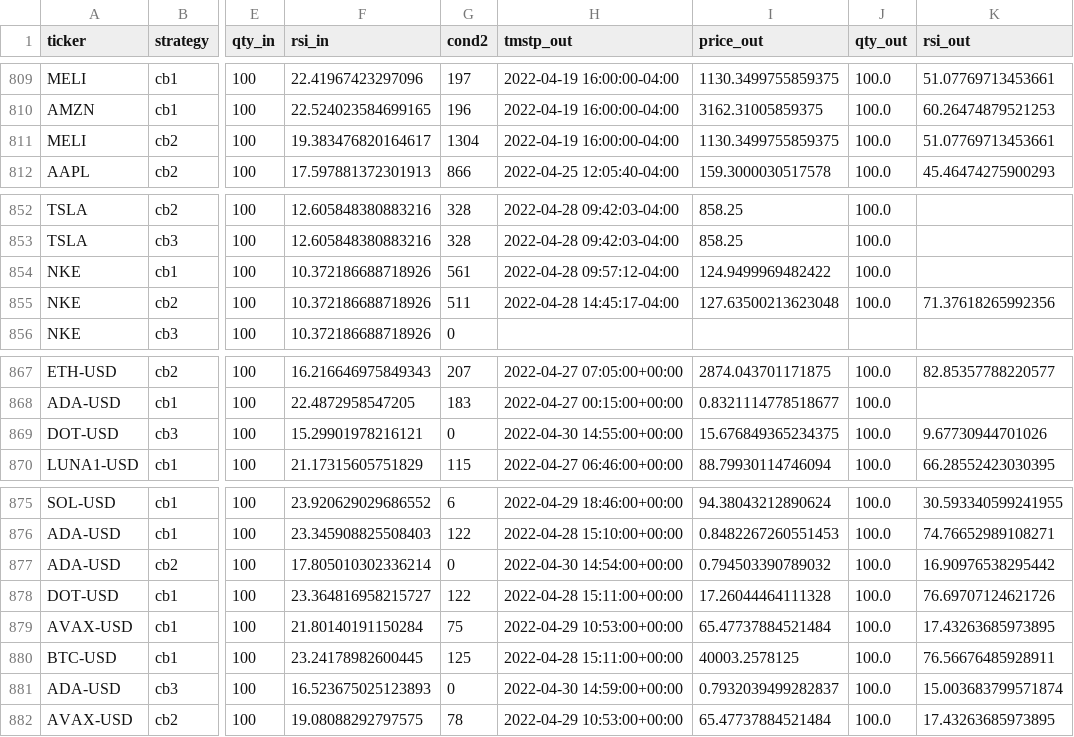
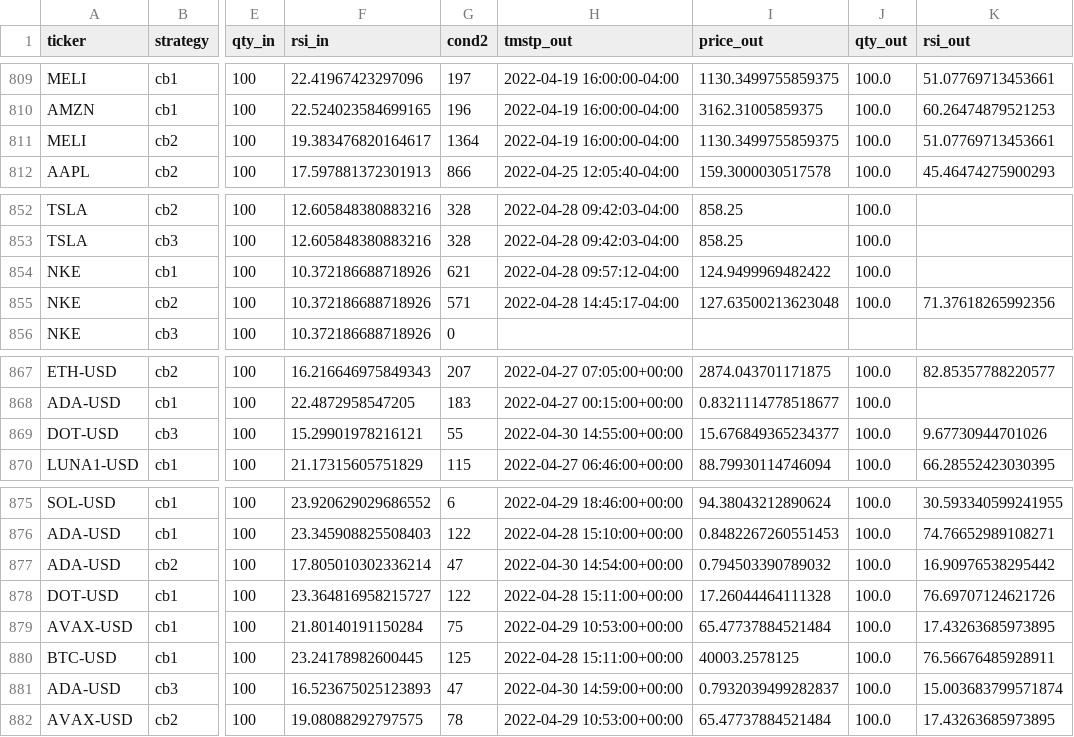
Before and after one commit to sjuanandres0/Chewbacca, a CSV file: tds.csv, drawn as a sheet; only a part is shown, gaps mark what is left out; the diff covers the shown part only; the diff names each change by its address in the sheet, - before the commit and + after, or states it on an @@ line.

```diff
--- a/tds.csv
+++ b/tds.csv
-G811 (cond2): 1304
+G811 (cond2): 1364
-G854 (cond2): 561
+G854 (cond2): 621
-G855 (cond2): 511
+G855 (cond2): 571
-G869 (cond2): 0
+G869 (cond2): 55
-I869 (price_out): 15.676849365234375
+I869 (price_out): 15.676849365234377
-G877 (cond2): 0
+G877 (cond2): 47
-G881 (cond2): 0
+G881 (cond2): 47
```
Also changed, not shown: 5 added rows and 16 edited cells elsewhere in this file.
